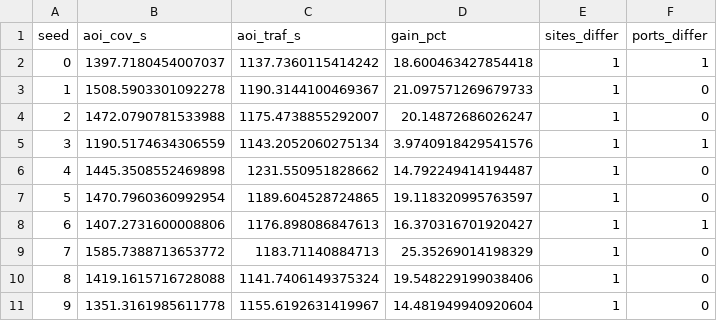
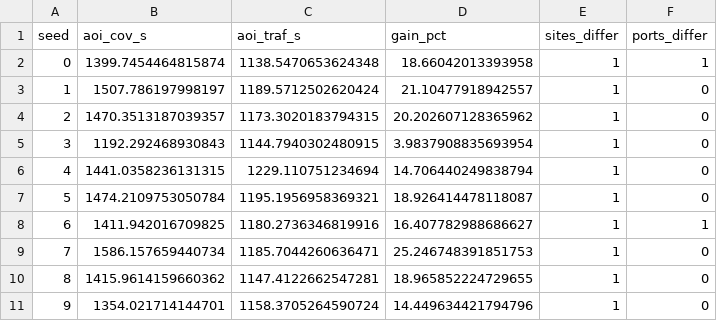
Before and after one commit to haodpsut/swarm-uav-aoi-congestion, a CSV file: results/prop2_placement.csv, drawn as a sheet; only a part is shown; the diff covers the shown part only.

```diff
--- a/results/prop2_placement.csv
+++ b/results/prop2_placement.csv
@@ -1,11 +1,11 @@
 seed,aoi_cov_s,aoi_traf_s,gain_pct,sites_differ,ports_differ
-0,1397.7180454007037,1137.7360115414242,18.600463427854418,1,1
-1,1508.5903301092278,1190.3144100469367,21.097571269679733,1,0
-2,1472.0790781533988,1175.4738855292007,20.14872686026247,1,0
-3,1190.5174634306559,1143.2052060275134,3.9740918429541576,1,1
-4,1445.3508552469898,1231.550951828662,14.792249414194487,1,0
-5,1470.7960360992954,1189.604528724865,19.118320995763597,1,0
-6,1407.2731600008806,1176.898086847613,16.370316701920427,1,1
-7,1585.7388713653772,1183.71140884713,25.35269014198329,1,0
-8,1419.1615716728088,1141.7406149375324,19.548229199038406,1,0
-9,1351.3161985611778,1155.6192631419967,14.481949940920604,1,0
+0,1399.7454464815874,1138.5470653624348,18.66042013393958,1,1
+1,1507.786197998197,1189.5712502620424,21.10477918942557,1,0
+2,1470.3513187039357,1173.3020183794315,20.202607128365962,1,0
+3,1192.292468930843,1144.7940302480915,3.9837908835693954,1,0
+4,1441.0358236131315,1229.110751234694,14.706440249838794,1,0
+5,1474.2109753050784,1195.1956958369321,18.926414478118087,1,0
+6,1411.942016709825,1180.2736346819916,16.407782988686627,1,1
+7,1586.157659440734,1185.7044260636471,25.246748391851753,1,0
+8,1415.9614159660362,1147.4122662547281,18.965852224729655,1,0
+9,1354.021714144701,1158.3705264590724,14.449634421794796,1,0
```
Also changed, not shown: 29 edited cells elsewhere in this file, results/des_validation.csv, results/joint_ablation.csv, 3 other files.
